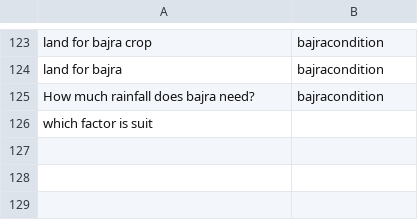
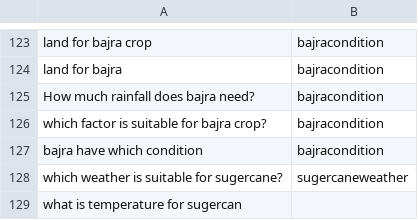
Before and after one commit to chengduzhusiyu/NLP-Based-Agriculture-Chatbot, a CSV file: datasets/intent.csv, drawn as a sheet; only a part is shown, gaps mark what is left out.

Commit message:
improved interface

```diff
--- a/datasets/intent.csv
+++ b/datasets/intent.csv
@@ -125,2 +125,5 @@ land for bajra ,bajracondition
 How much rainfall does bajra need?,bajracondition
-which factor is suit
+which factor is suitable for bajra crop?,bajracondition
+bajra have which condition,bajracondition
+which weather is suitable for sugercane?,sugercaneweather
+what is temperature for sugercan
```
